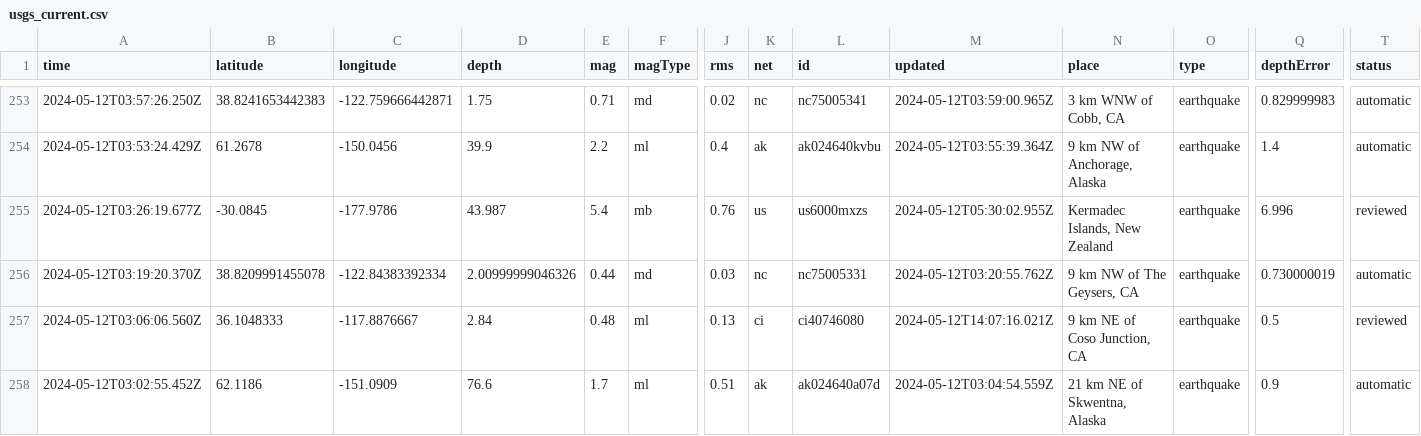
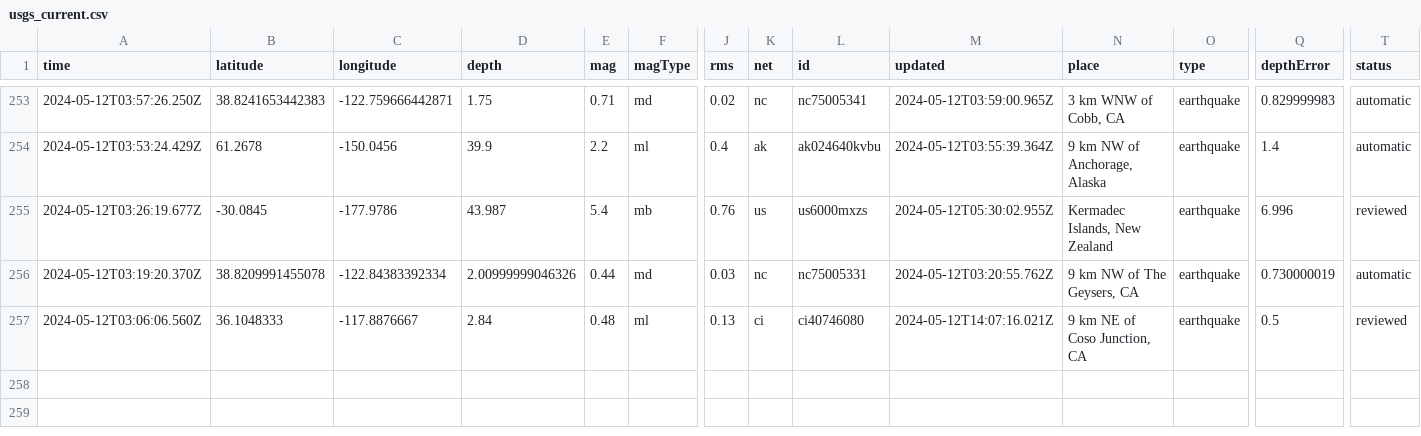
Before and after one commit to carlappen/nicar23-github-actions, a CSV file: usgs_current.csv, drawn as a sheet; only a part is shown, gaps mark what is left out; rows hold the shown columns only; the diff names each change by its address in the sheet, - before the commit and + after, or states it on an @@ line.

```diff
--- a/usgs_current.csv
+++ b/usgs_current.csv
-row 258: 2024-05-12T03:02:55.452Z | 62.1186 | -151.0909 | 76.6 | 1.7 | ml | 0.51 | ak | ak024640a07d | 2024-05-12T03:04:54.559Z | 21 km NE of Skwentna, Alaska | earthquake | 0.9 | automatic
```
